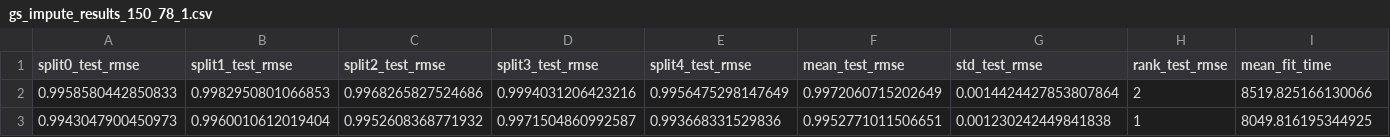
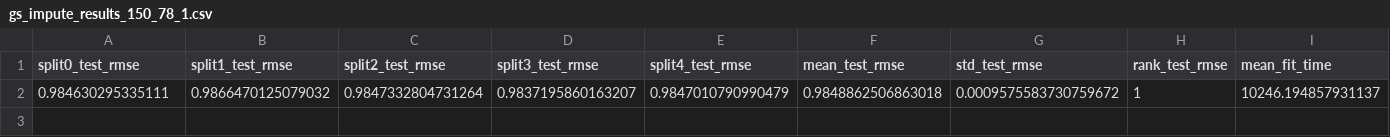
Before and after one commit to FizzaZafar/Hybrid_NMF, a CSV file: results/gs_impute_results_150_78_1.csv, drawn as a sheet; only a part is shown; removed rows and columns are numbered as before the commit, all else as after; rows hold the shown columns only; the diff names each change by its address in the sheet, - before the commit and + after, or states it on an @@ line.

```diff
--- a/results/gs_impute_results_150_78_1.csv
+++ b/results/gs_impute_results_150_78_1.csv
-row 2: 0.9958580442850833 | 0.9982950801066853 | 0.9968265827524686 | 0.9994031206423216 | 0.9956475298147649 | 0.9972060715202649 | 0.0014424427853807864 | 2 | 8519.825166130066
-row 3: 0.9943047900450973 | 0.9960010612019404 | 0.9952608368771932 | 0.9971504860992587 | 0.993668331529836 | 0.9952771011506651 | 0.001230242449841838 | 1 | 8049.816195344925
+row 2: 0.984630295335111 | 0.9866470125079032 | 0.9847332804731264 | 0.9837195860163207 | 0.9847010790990479 | 0.9848862506863018 | 0.0009575583730759672 | 1 | 10246.194857931137
```
Also changed, not shown: results/gs_impute_results_150_78_.csv, 1 other file.
